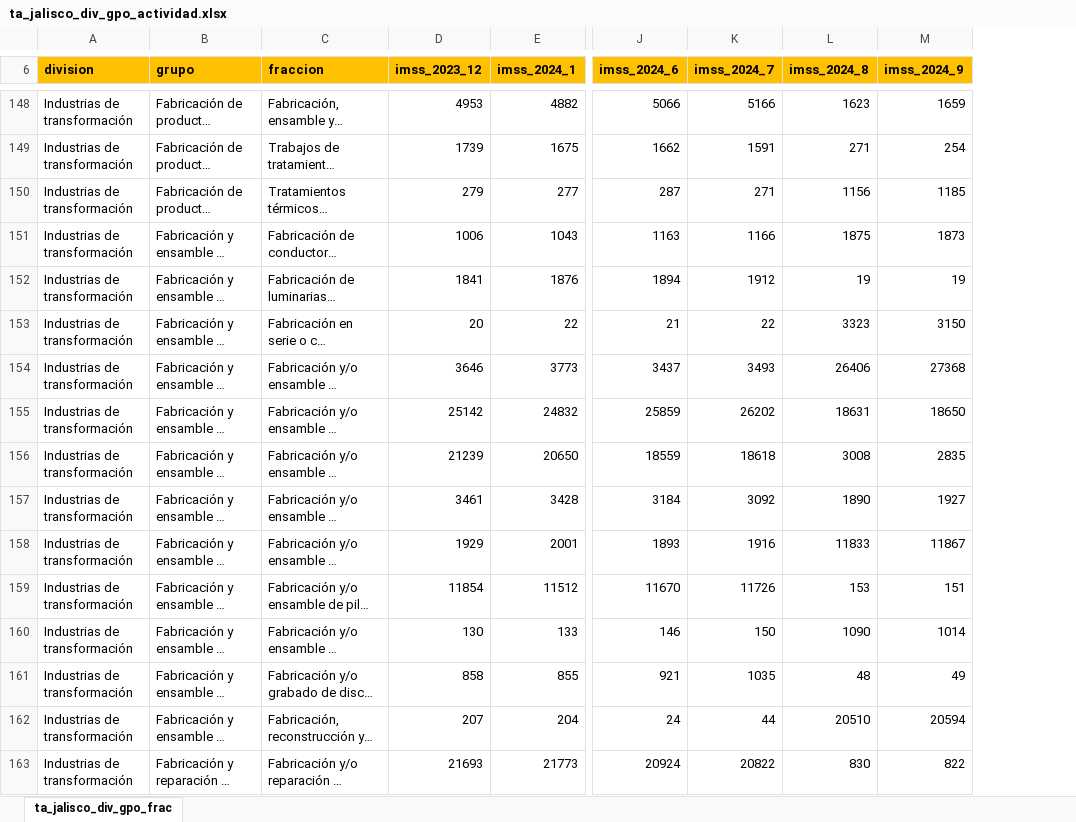
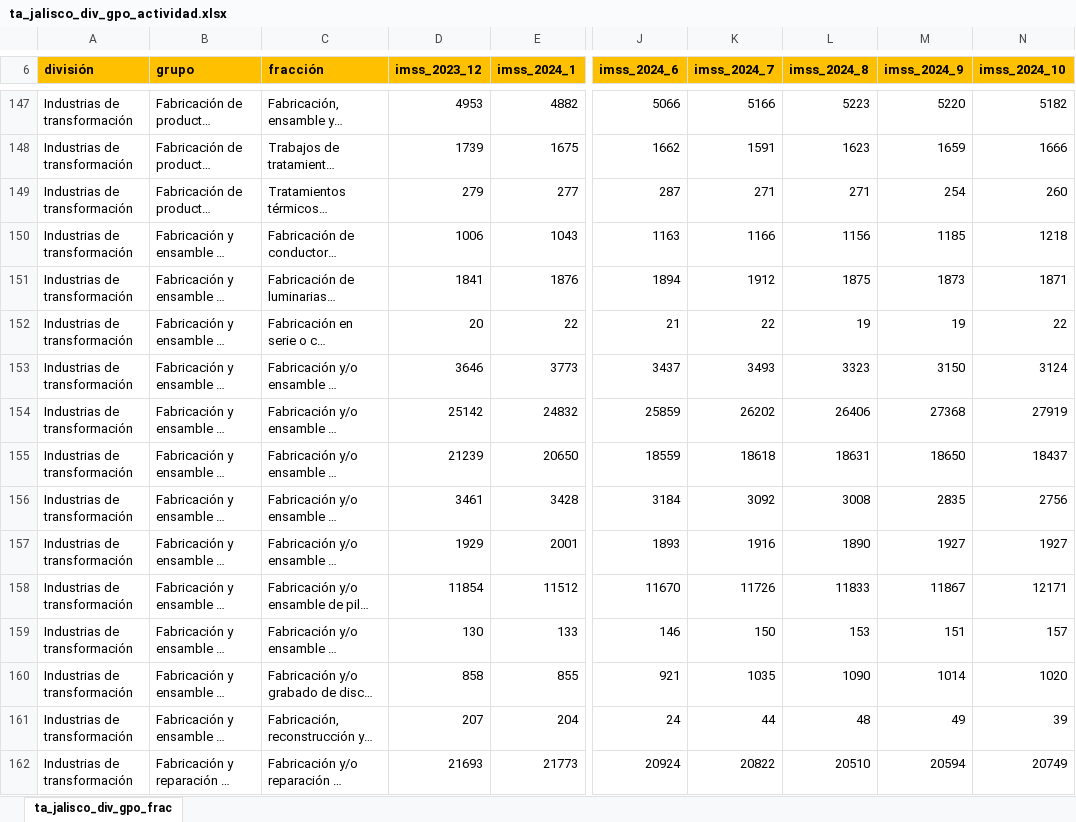
Before and after one commit to DIEEF-IIEG/SIE, an Excel workbook: Historicos/ta_jalisco_div_gpo_actividad.xlsx, sheet ta_jalisco_div_gpo_frac, drawn as a sheet; only a part is shown, gaps mark what is left out; long unchanged cells end in …; values as stored, in another font and other column widths than the file's, no borders; addresses are those after the commit; the diff covers the shown part only; the diff names each change by its address in the sheet, - before the commit and + after, or states it on an @@ line.

```diff
--- a/Historicos/ta_jalisco_div_gpo_actividad.xlsx (sheet ta_jalisco_div_gpo_frac)
+++ b/Historicos/ta_jalisco_div_gpo_actividad.xlsx (sheet ta_jalisco_div_gpo_frac)
+column N (imss_2024_10), rows 147-162: 5182 | 1666 | 260 | 1218 | 1871 | 22 | 3124 | 27919 | 18437 | 2756 | 1927 | 12171 | 157 | 1020 | 39 | 20749
-A6: division
+A6: división
-C6: fraccion
+C6: fracción
-L147 (imss_2024_8): 1623
+L147 (imss_2024_8): 5223
-M147 (imss_2024_9): 1659
+M147 (imss_2024_9): 5220
-L148 (imss_2024_8): 271
+L148 (imss_2024_8): 1623
-M148 (imss_2024_9): 254
+M148 (imss_2024_9): 1659
-L149 (imss_2024_8): 1156
+L149 (imss_2024_8): 271
-M149 (imss_2024_9): 1185
+M149 (imss_2024_9): 254
-L150 (imss_2024_8): 1875
+L150 (imss_2024_8): 1156
-M150 (imss_2024_9): 1873
+M150 (imss_2024_9): 1185
-L151 (imss_2024_8): 19
+L151 (imss_2024_8): 1875
-M151 (imss_2024_9): 19
+M151 (imss_2024_9): 1873
-L152 (imss_2024_8): 3323
+L152 (imss_2024_8): 19
-M152 (imss_2024_9): 3150
+M152 (imss_2024_9): 19
-L153 (imss_2024_8): 26406
+L153 (imss_2024_8): 3323
-M153 (imss_2024_9): 27368
+M153 (imss_2024_9): 3150
-L154 (imss_2024_8): 18631
+L154 (imss_2024_8): 26406
-M154 (imss_2024_9): 18650
+M154 (imss_2024_9): 27368
-L155 (imss_2024_8): 3008
+L155 (imss_2024_8): 18631
-M155 (imss_2024_9): 2835
+M155 (imss_2024_9): 18650
-L156 (imss_2024_8): 1890
+L156 (imss_2024_8): 3008
-M156 (imss_2024_9): 1927
+M156 (imss_2024_9): 2835
-L157 (imss_2024_8): 11833
+L157 (imss_2024_8): 1890
-M157 (imss_2024_9): 11867
+M157 (imss_2024_9): 1927
-L158 (imss_2024_8): 153
+L158 (imss_2024_8): 11833
-M158 (imss_2024_9): 151
+M158 (imss_2024_9): 11867
-L159 (imss_2024_8): 1090
+L159 (imss_2024_8): 153
-M159 (imss_2024_9): 1014
+M159 (imss_2024_9): 151
-L160 (imss_2024_8): 48
+L160 (imss_2024_8): 1090
-M160 (imss_2024_9): 49
+M160 (imss_2024_9): 1014
-L161 (imss_2024_8): 20510
+L161 (imss_2024_8): 48
-M161 (imss_2024_9): 20594
+M161 (imss_2024_9): 49
-L162 (imss_2024_8): 830
+L162 (imss_2024_8): 20510
-M162 (imss_2024_9): 822
+M162 (imss_2024_9): 20594
```
Also changed, not shown: 1 added row, 1 removed row and 259 edited cells elsewhere in this sheet.
